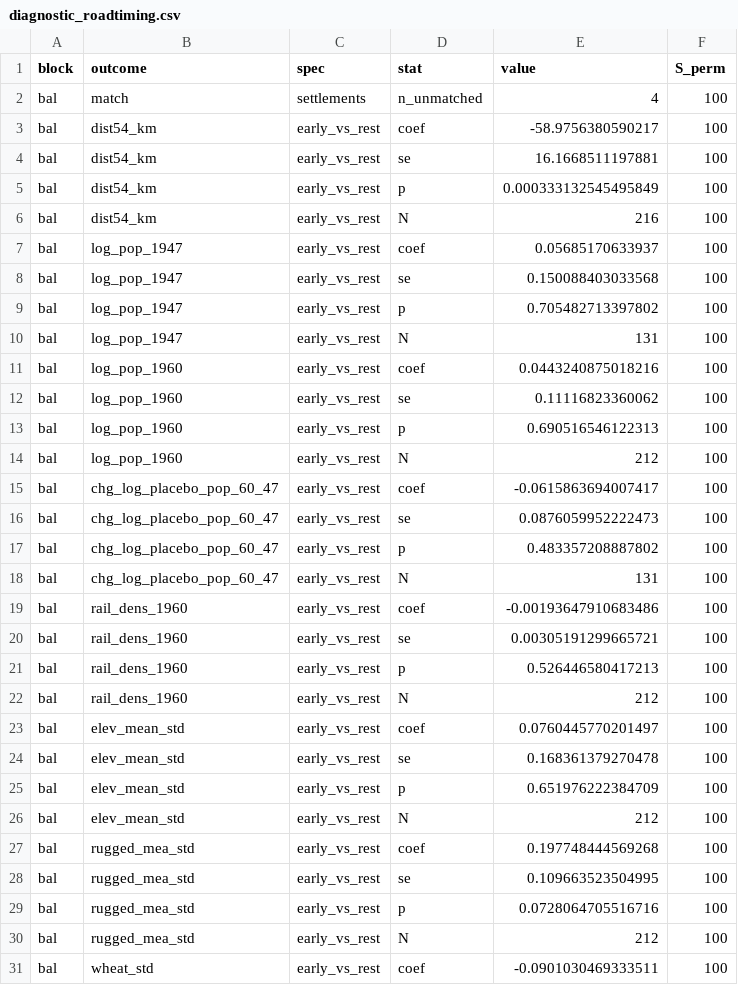
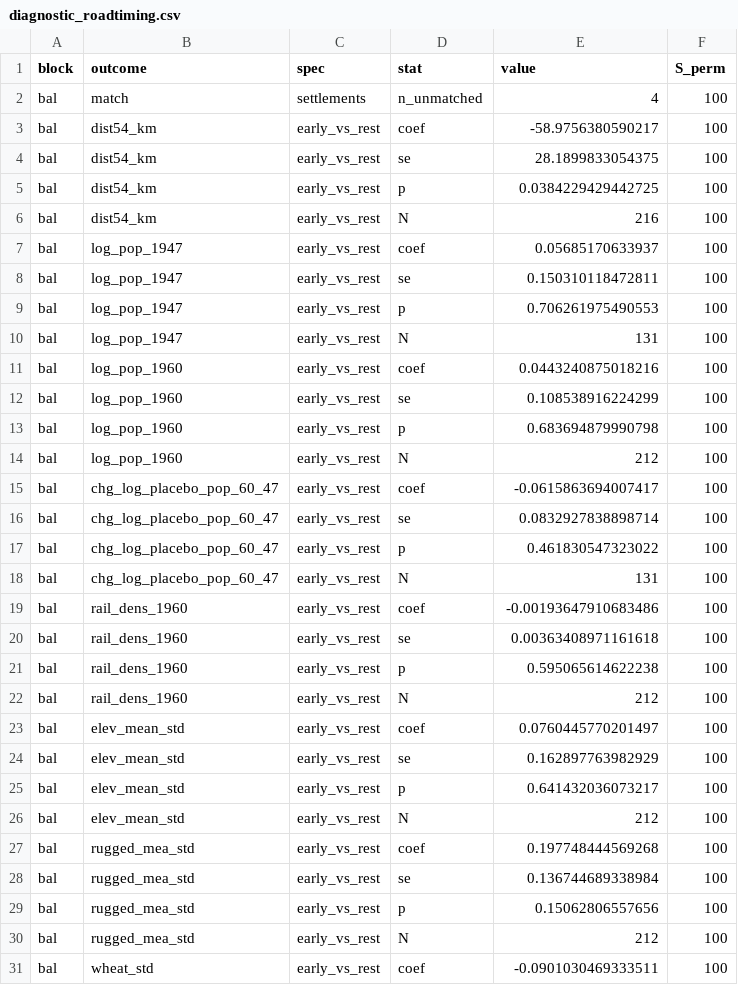
Before and after one commit to diegogentilepassaro/bimodal-transport-argentina, a CSV file: results/tables/diagnostic_roadtiming.csv, drawn as a sheet; only a part is shown; the diff covers the shown part only.

Commit message:
fix(diagnostic): address cr-review PR #115 items 1-2
1. Balance-table SEs now clustered by containing district (district
   covariates are constant within districts; HC1 at settlement level
   understated them). All district covariates remain clean and get
   more conservative (ruggedness p 0.073 -> 0.151); dist54_km remains
   the one imbalance (p = 0.038).
2. Document the deliberate type2 asymmetry: prep classifies 1954
   connectivity against the full network incl. type2 = 4, while the
   03a case rasterizes c(1, 5, 7) to match the actual_1960 convention.
   NOTEs added in both files.

sim: https://github.com/diegogentilepassaro/bimodal-transport-argentina/issues/114

```diff
--- a/results/tables/diagnostic_roadtiming.csv
+++ b/results/tables/diagnostic_roadtiming.csv
@@ -3,28 +3,28 @@
 "bal","dist54_km","early_vs_rest","coef",-58.9756380590217,100
-"bal","dist54_km","early_vs_rest","se",16.1668511197881,100
-"bal","dist54_km","early_vs_rest","p",0.000333132545495849,100
+"bal","dist54_km","early_vs_rest","se",28.1899833054375,100
+"bal","dist54_km","early_vs_rest","p",0.0384229429442725,100
 "bal","dist54_km","early_vs_rest","N",216,100
 "bal","log_pop_1947","early_vs_rest","coef",0.05685170633937,100
-"bal","log_pop_1947","early_vs_rest","se",0.150088403033568,100
-"bal","log_pop_1947","early_vs_rest","p",0.705482713397802,100
+"bal","log_pop_1947","early_vs_rest","se",0.150310118472811,100
+"bal","log_pop_1947","early_vs_rest","p",0.706261975490553,100
 "bal","log_pop_1947","early_vs_rest","N",131,100
 "bal","log_pop_1960","early_vs_rest","coef",0.0443240875018216,100
-"bal","log_pop_1960","early_vs_rest","se",0.11116823360062,100
-"bal","log_pop_1960","early_vs_rest","p",0.690516546122313,100
+"bal","log_pop_1960","early_vs_rest","se",0.108538916224299,100
+"bal","log_pop_1960","early_vs_rest","p",0.683694879990798,100
 "bal","log_pop_1960","early_vs_rest","N",212,100
 "bal","chg_log_placebo_pop_60_47","early_vs_rest","coef",-0.0615863694007417,100
-"bal","chg_log_placebo_pop_60_47","early_vs_rest","se",0.0876059952222473,100
-"bal","chg_log_placebo_pop_60_47","early_vs_rest","p",0.483357208887802,100
+"bal","chg_log_placebo_pop_60_47","early_vs_rest","se",0.0832927838898714,100
+"bal","chg_log_placebo_pop_60_47","early_vs_rest","p",0.461830547323022,100
 "bal","chg_log_placebo_pop_60_47","early_vs_rest","N",131,100
 "bal","rail_dens_1960","early_vs_rest","coef",-0.00193647910683486,100
-"bal","rail_dens_1960","early_vs_rest","se",0.00305191299665721,100
-"bal","rail_dens_1960","early_vs_rest","p",0.526446580417213,100
+"bal","rail_dens_1960","early_vs_rest","se",0.00363408971161618,100
+"bal","rail_dens_1960","early_vs_rest","p",0.595065614622238,100
 "bal","rail_dens_1960","early_vs_rest","N",212,100
 "bal","elev_mean_std","early_vs_rest","coef",0.0760445770201497,100
-"bal","elev_mean_std","early_vs_rest","se",0.168361379270478,100
-"bal","elev_mean_std","early_vs_rest","p",0.651976222384709,100
+"bal","elev_mean_std","early_vs_rest","se",0.162897763982929,100
+"bal","elev_mean_std","early_vs_rest","p",0.641432036073217,100
 "bal","elev_mean_std","early_vs_rest","N",212,100
 "bal","rugged_mea_std","early_vs_rest","coef",0.197748444569268,100
-"bal","rugged_mea_std","early_vs_rest","se",0.109663523504995,100
-"bal","rugged_mea_std","early_vs_rest","p",0.0728064705516716,100
+"bal","rugged_mea_std","early_vs_rest","se",0.136744689338984,100
+"bal","rugged_mea_std","early_vs_rest","p",0.15062806557656,100
 "bal","rugged_mea_std","early_vs_rest","N",212,100
```
Also changed, not shown: 6 edited cells elsewhere in this file, 4 other files.
